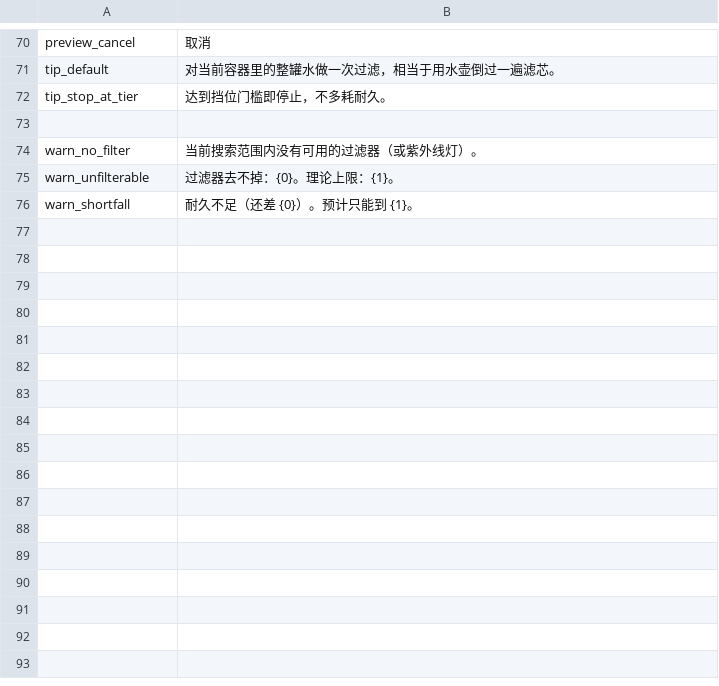
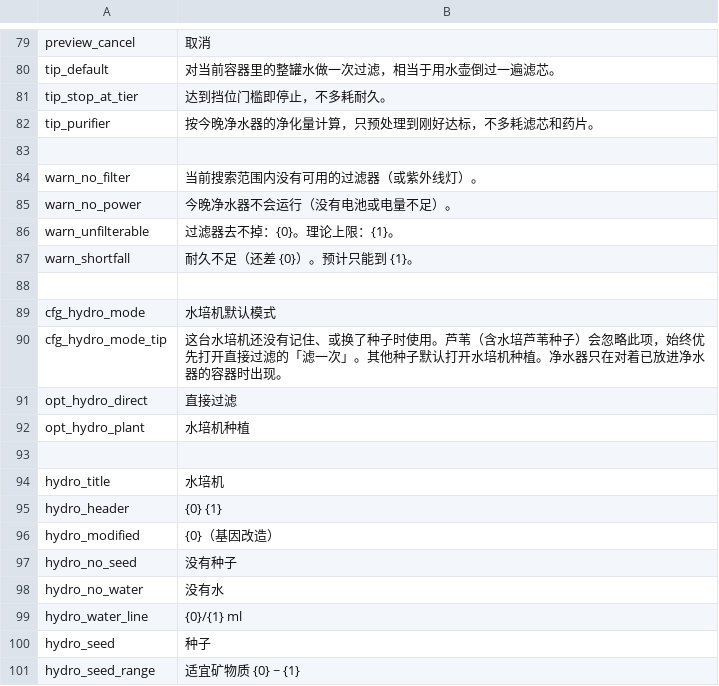
Before and after one commit to Chardexn/EasierFiltering, a CSV file: Localization/zh.csv, drawn as a sheet; only a part is shown, gaps mark what is left out; the diff covers the shown part only; the diff names each change by its address in the sheet, - before the commit and + after, or states it on an @@ line.

```diff
--- a/Localization/zh.csv
+++ b/Localization/zh.csv
+row 82: tip_purifier | 按今晚净水器的净化量计算，只预处理到刚好达标，不多耗滤芯和药片。
+row 85: warn_no_power | 今晚净水器不会运行（没有电池或电量不足）。
+row 88: (empty)
+row 89: cfg_hydro_mode | 水培机默认模式
+row 90: cfg_hydro_mode_tip | 这台水培机还没有记住、或换了种子时使用。芦苇（含水培芦苇种子）会忽略此项，始终优先打开直接过滤的「滤一次」。其他种子默认打开水培机种植。净水器只在对着已放进净水器的容器时出现。
+row 91: opt_hydro_direct | 直接过滤
+row 92: opt_hydro_plant | 水培机种植
+row 93: (empty)
+row 94: hydro_title | 水培机
+row 95: hydro_header | {0} {1}
+row 96: hydro_modified | {0}（基因改造）
+row 97: hydro_no_seed | 没有种子
+row 98: hydro_no_water | 没有水
+row 99: hydro_water_line | {0}/{1} ml
+row 100: hydro_seed | 种子
+row 101: hydro_seed_range | 适宜矿物质 {0} ~ {1}
```
Also changed, not shown: 54 added rows and 1 edited cell elsewhere in this file, Localization/en.csv, 15 other files.
